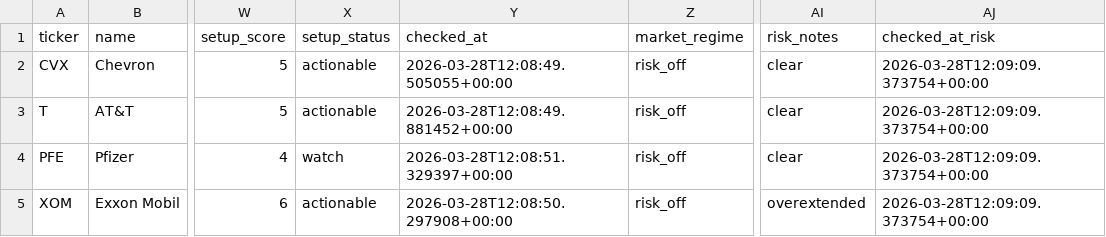
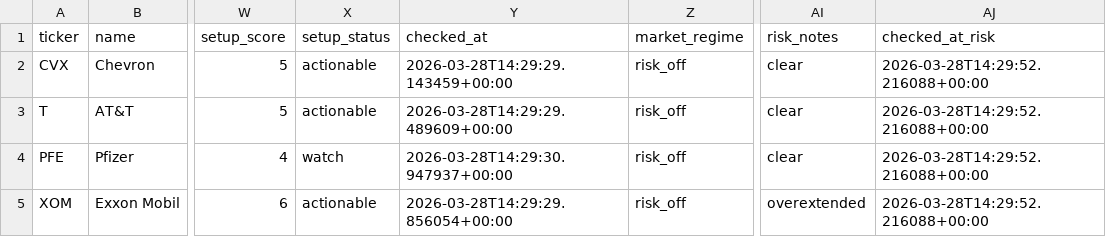
Before and after one commit to lukeroyle-beep/Investing_Agents, a CSV file: data/final_shortlist.csv, drawn as a sheet; only a part is shown, gaps mark what is left out; the diff names each change by its address in the sheet, - before the commit and + after, or states it on an @@ line.

```diff
--- a/data/final_shortlist.csv
+++ b/data/final_shortlist.csv
-Y2 (checked_at): 2026-03-28T12:08:49.505055+00:00
+Y2 (checked_at): 2026-03-28T14:29:29.143459+00:00
-AJ2:AJ5 (checked_at_risk): 2026-03-28T12:09:09.373754+00:00
+AJ2:AJ5 (checked_at_risk): 2026-03-28T14:29:52.216088+00:00
-Y3 (checked_at): 2026-03-28T12:08:49.881452+00:00
+Y3 (checked_at): 2026-03-28T14:29:29.489609+00:00
-Y4 (checked_at): 2026-03-28T12:08:51.329397+00:00
+Y4 (checked_at): 2026-03-28T14:29:30.947937+00:00
-Y5 (checked_at): 2026-03-28T12:08:50.297908+00:00
+Y5 (checked_at): 2026-03-28T14:29:29.856054+00:00
```
Also changed, not shown: data/advisory_trades.csv, data/exit_advice.csv, 27 other files.
